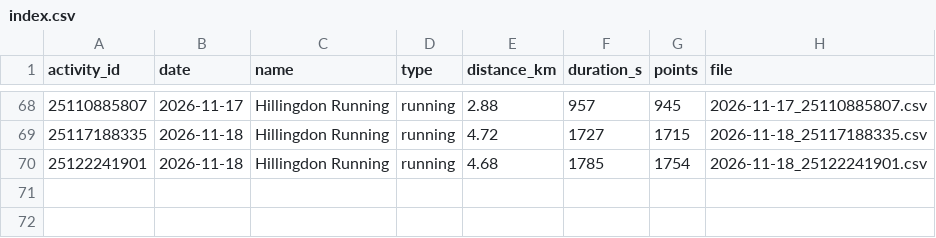
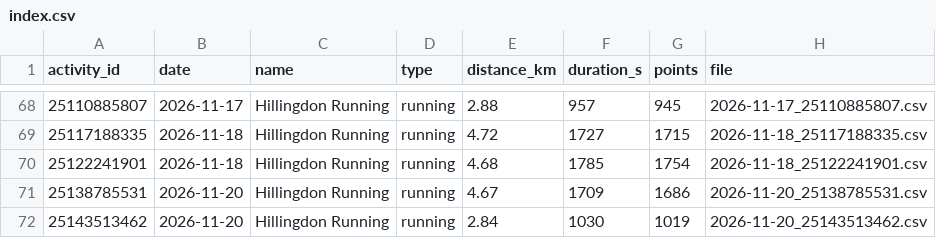
Before and after one commit to Swithington/garmin-sync, a CSV file: gps/index.csv, drawn as a sheet; only a part is shown, gaps mark what is left out.

```diff
--- a/gps/index.csv
+++ b/gps/index.csv
@@ -70 +70,3 @@ activity_id,date,name,type,distance_km,duration_s,points,file
 25122241901,2026-11-18,Hillingdon Running,running,4.68,1785,1754,2026-11-18_25122241901.csv
+25138785531,2026-11-20,Hillingdon Running,running,4.67,1709,1686,2026-11-20_25138785531.csv
+25143513462,2026-11-20,Hillingdon Running,running,2.84,1030,1019,2026-11-20_25143513462.csv
```
Also changed, not shown: 4 other files.
